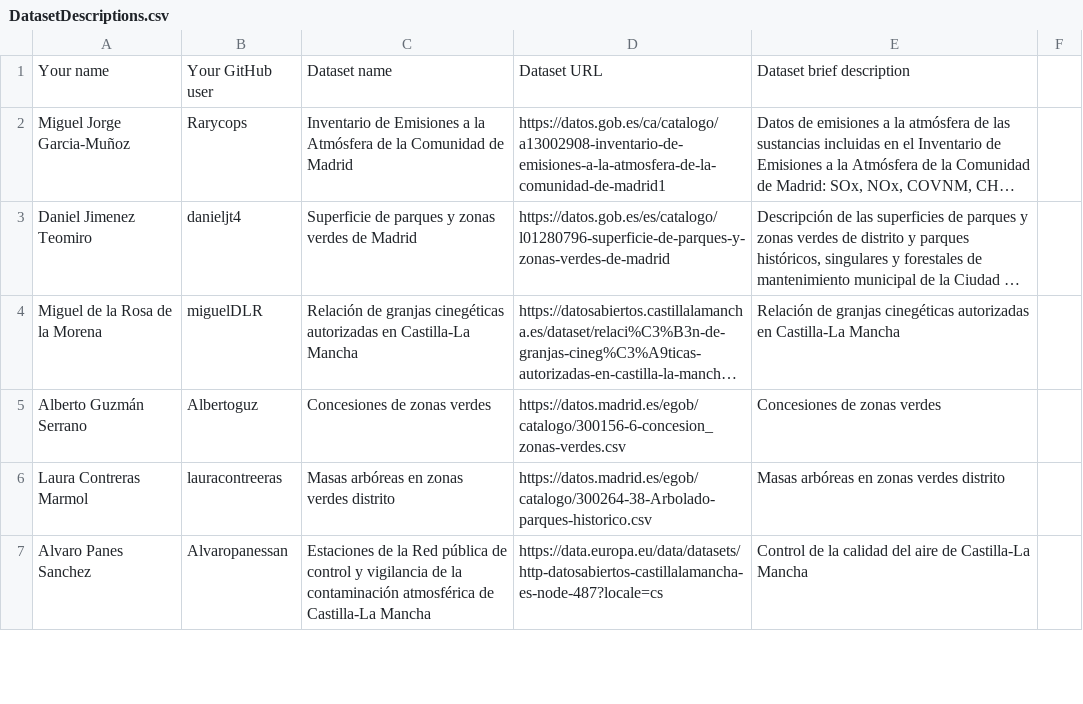
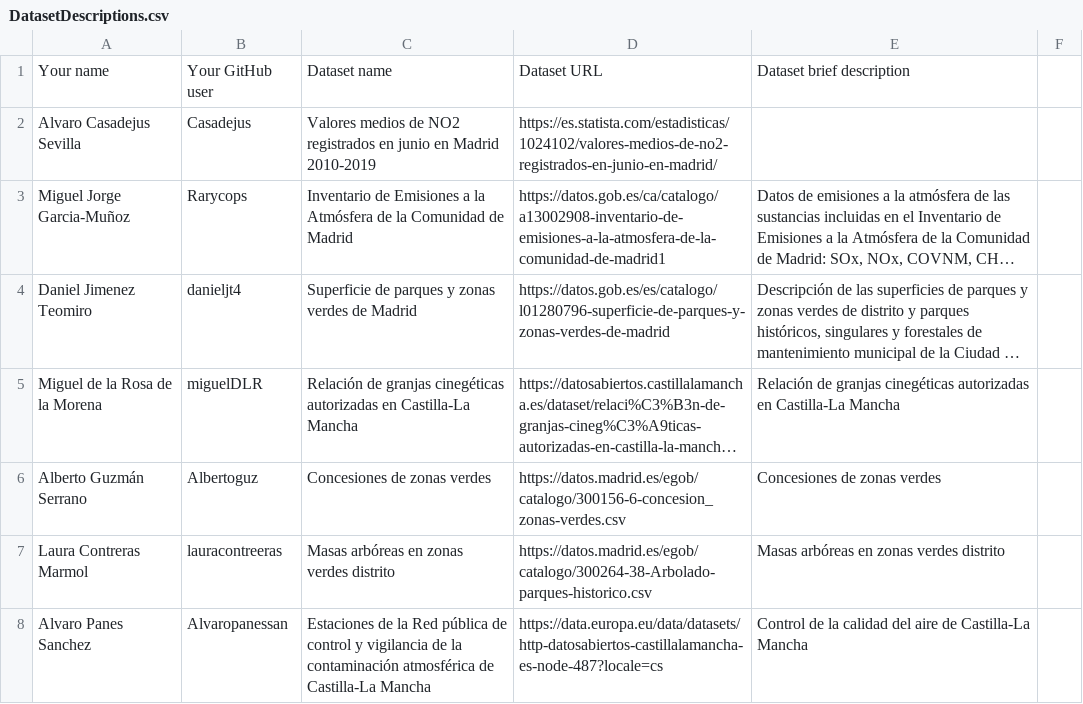
Before and after one commit to scipi0n/Curso2021-2022, a CSV file: Assignment1/DatasetDescriptions.csv, drawn as a sheet; only a part is shown; long unchanged cells end in …; the diff names each change by its address in the sheet, - before the commit and + after, or states it on an @@ line.

Commit message:
Update DatasetDescriptions.csv

```diff
--- a/Assignment1/DatasetDescriptions.csv
+++ b/Assignment1/DatasetDescriptions.csv
+row 2: Alvaro Casadejus Sevilla | Casadejus | Valores medios de NO2 registrados en junio en Madrid 2010-2019 | https://es.statista.com/estadisticas/1024102/valores-medios-de-no2-registrados-en-junio-en-madrid/
```
